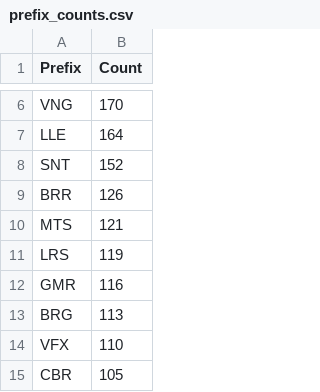
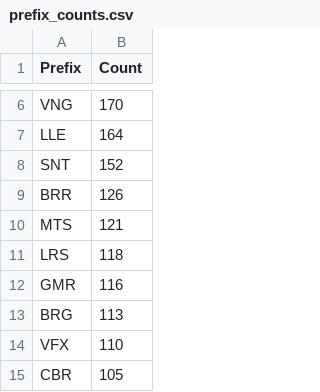
Before and after one commit to avataranedotas/get_NAP_mobie, a CSV file: prefix_counts.csv, drawn as a sheet; only a part is shown, gaps mark what is left out.

```diff
--- a/prefix_counts.csv
+++ b/prefix_counts.csv
@@ -10,3 +10,3 @@ BRR;126
 MTS;121
-LRS;119
+LRS;118
 GMR;116
```
Also changed, not shown: opc_counts.csv, opc_counts.tsv, 13 other files.
